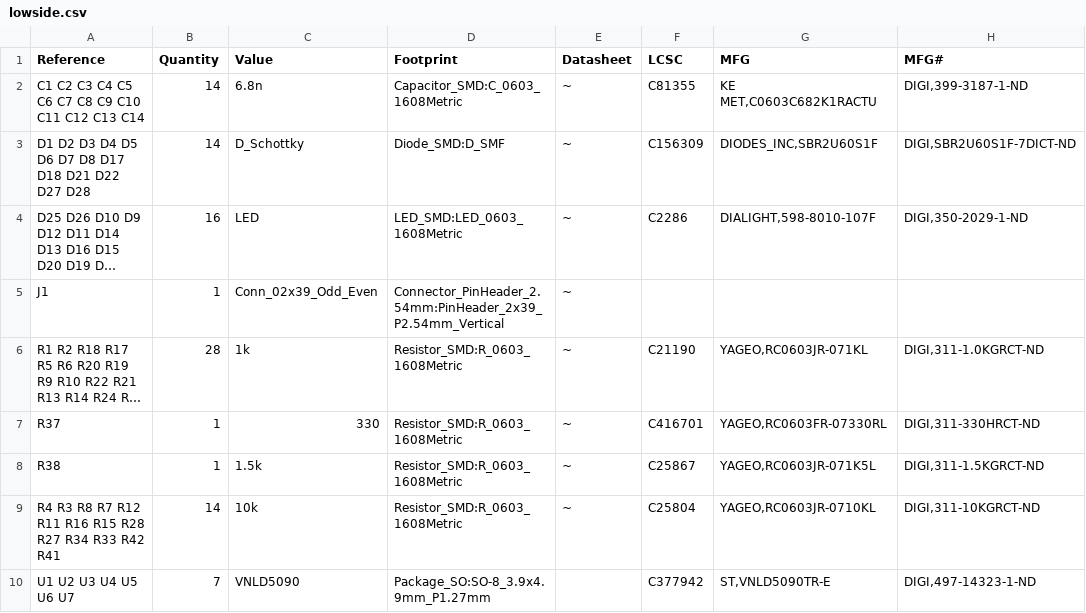
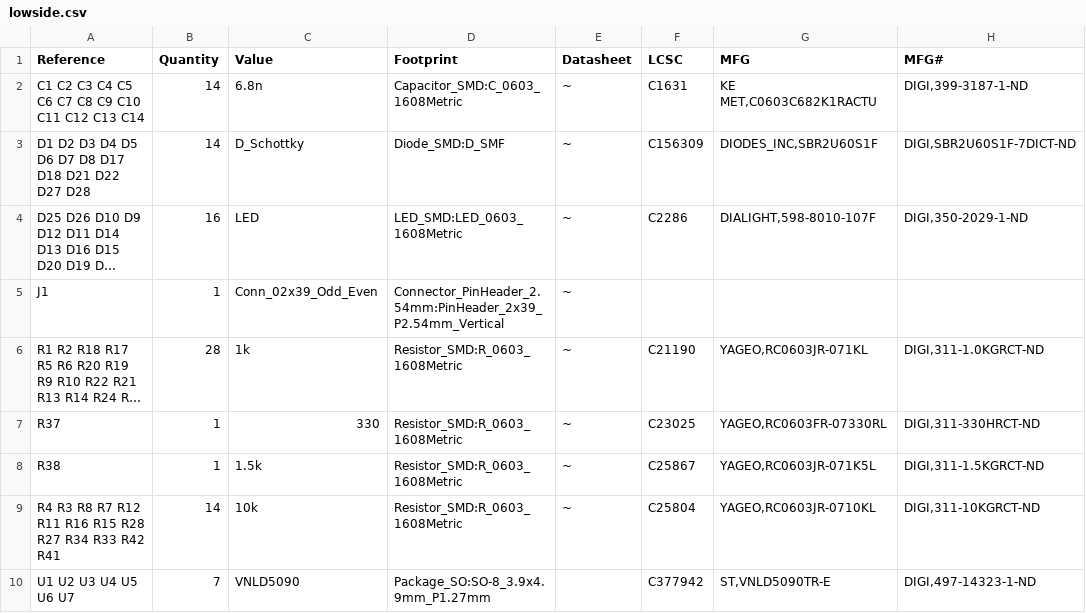
Before and after one commit to rusefi/hw_modular, a CSV file: lowside/lowside.csv, drawn as a sheet; only a part is shown; long unchanged cells end in …; the diff names each change by its address in the sheet, - before the commit and + after, or states it on an @@ line.

```diff
--- a/lowside/lowside.csv
+++ b/lowside/lowside.csv
-F2 (LCSC): C81355
+F2 (LCSC): C1631
-F7 (LCSC): C416701
+F7 (LCSC): C23025
```
Also changed, not shown: 4 other files.
